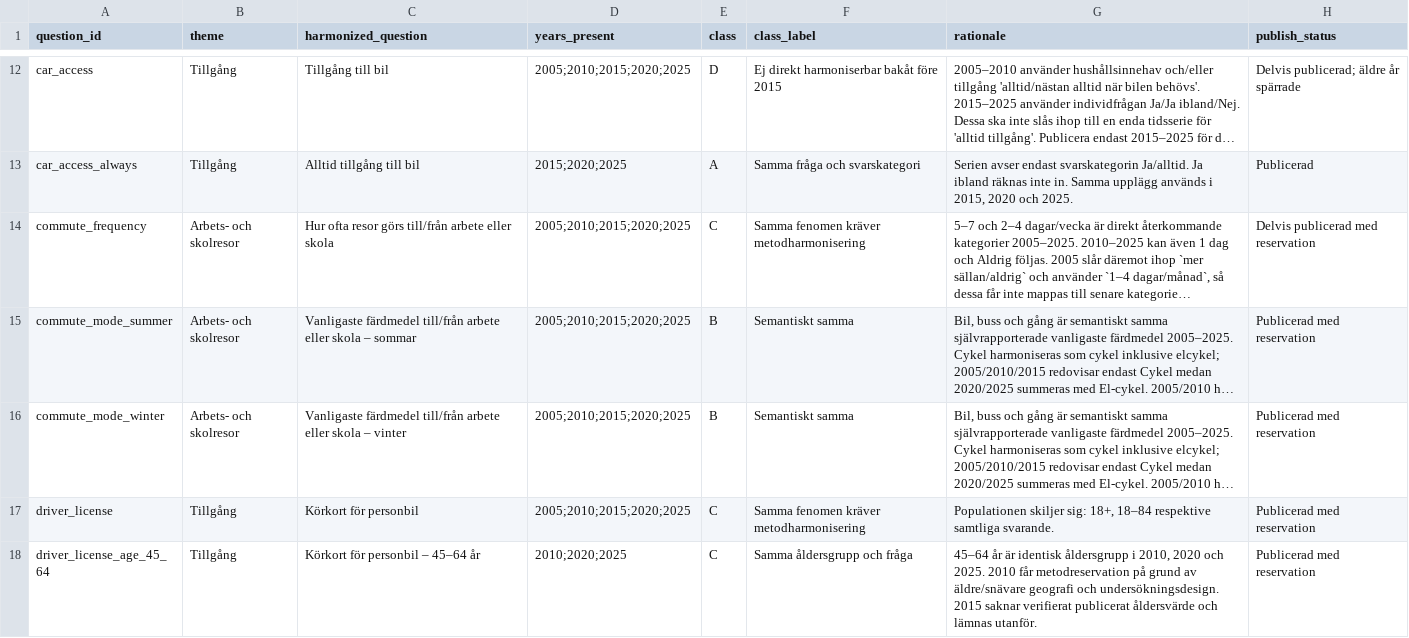
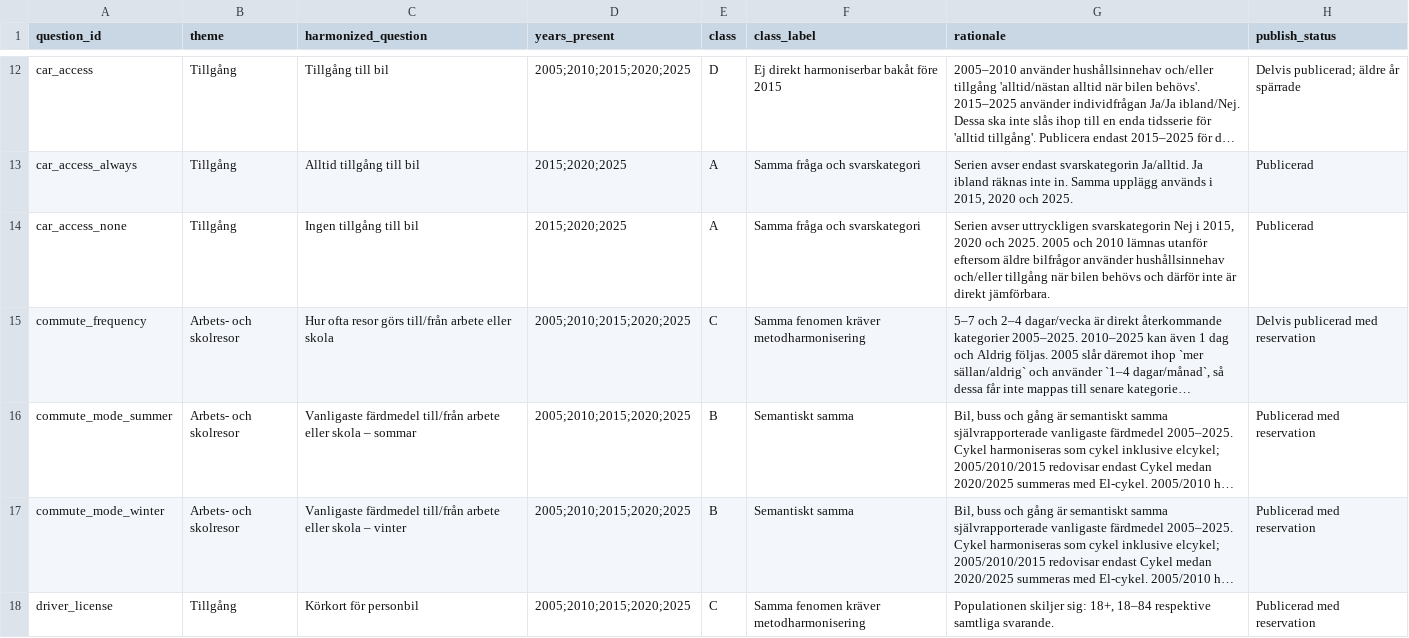
Before and after one commit to Lulea-statistik/resvanor-lulea, a CSV file: docs/data/question_harmonization.csv, drawn as a sheet; only a part is shown, gaps mark what is left out; the shorter side is filled out with more unchanged rows; long unchanged cells end in …; the diff names each change by its address in the sheet, - before the commit and + after, or states it on an @@ line.

Commit message:
Register no car access series

```diff
--- a/docs/data/question_harmonization.csv
+++ b/docs/data/question_harmonization.csv
+row 14: car_access_none | Tillgång | Ingen tillgång till bil | 2015;2020;2025 | A | Samma fråga och svarskategori | Serien avser uttryckligen svarskategorin Nej i 2015, 2020 och 2025. 2005 och 2010 lämnas utanför eftersom äldre bilfrågor använder hushållsinnehav och/eller tillgång när bilen behövs och därför inte är direkt jämförbara. | Publicerad
```
